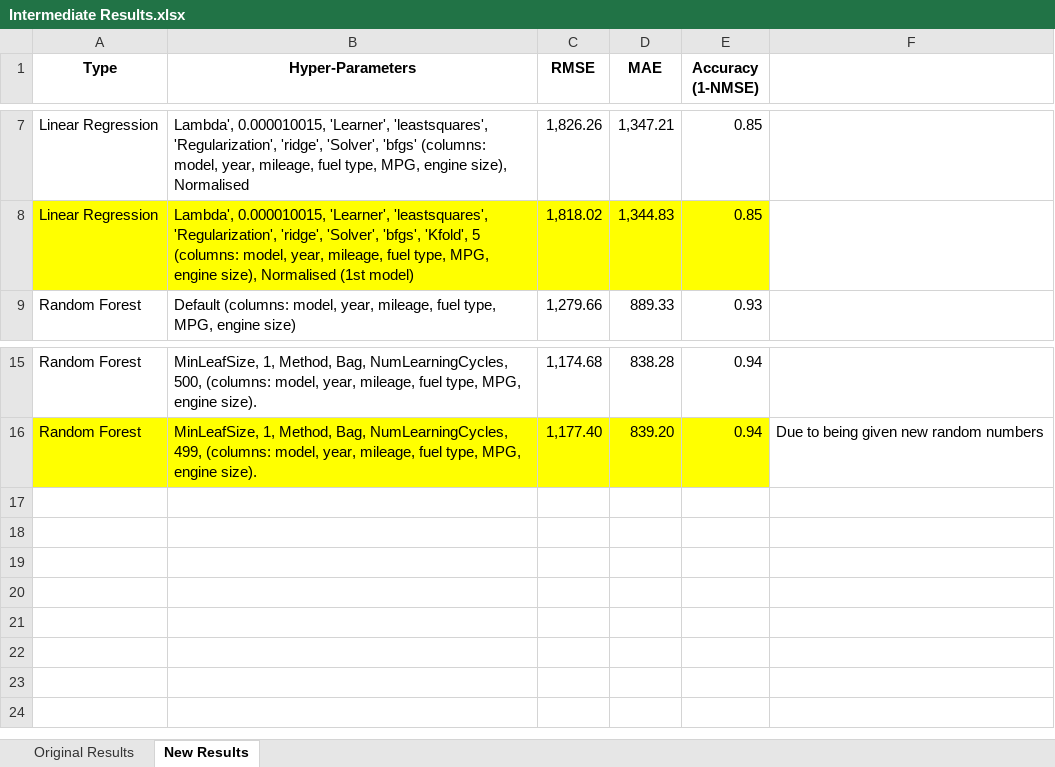
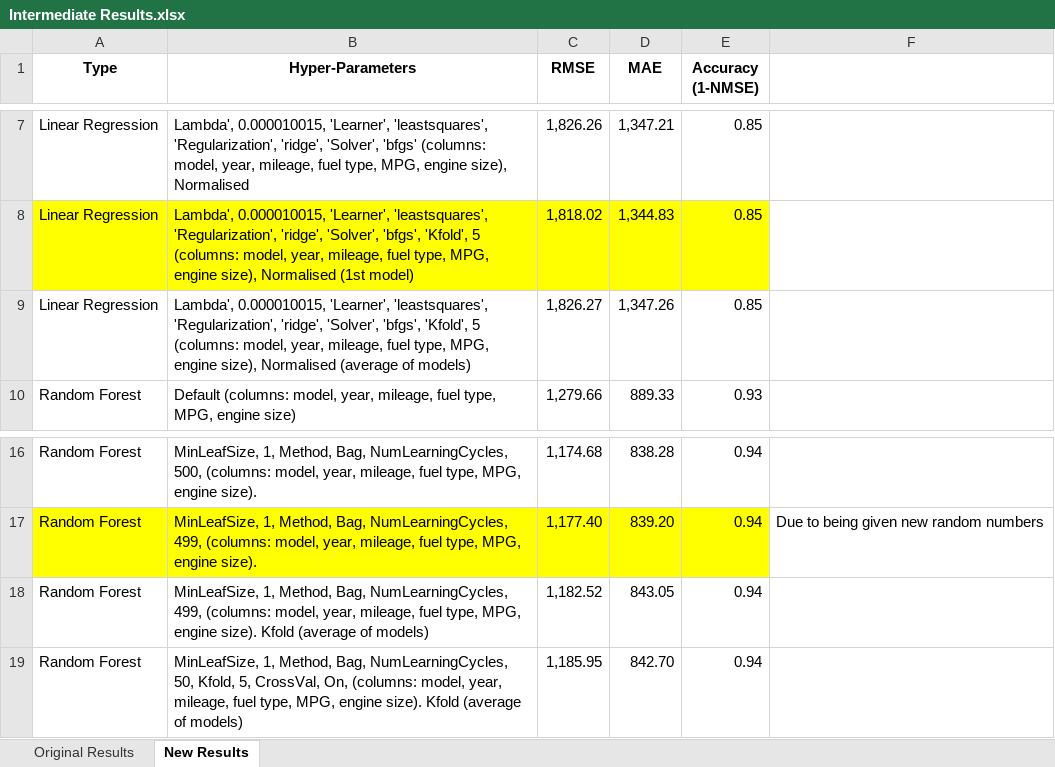
Before and after one commit to SL477/ML-FordUsedCars, an Excel workbook: Intermediate Results.xlsx, sheet New Results, drawn as a sheet; only a part is shown, gaps mark what is left out; values as stored, in another font and other column widths than the file's, no borders; the diff names each change by its address in the sheet, - before the commit and + after, or states it on an @@ line.

Commit message:
Sorted out Kfold predictions

```diff
--- a/Intermediate Results.xlsx (sheet New Results)
+++ b/Intermediate Results.xlsx (sheet New Results)
+row 9: Linear Regression | Lambda', 0.000010015, 'Learner', 'leastsquares', 'Regularization', 'ridge', 'Solver', 'bfgs', 'Kfold', 5 (columns: model, year, mileage, fuel type, MPG, engine size), Normalised (average of models) | 1,826.27 | 1,347.26 | 0.85
+row 18: Random Forest | MinLeafSize, 1, Method, Bag, NumLearningCycles, 499, (columns: model, year, mileage, fuel type, MPG, engine size). Kfold (average of models) | 1,182.52 | 843.05 | 0.94
+row 19: Random Forest | MinLeafSize, 1, Method, Bag, NumLearningCycles, 50, Kfold, 5, CrossVal, On, (columns: model, year, mileage, fuel type, MPG, engine size). Kfold (average of models) | 1,185.95 | 842.70 | 0.94
```
Also changed, not shown: 5 other files.
